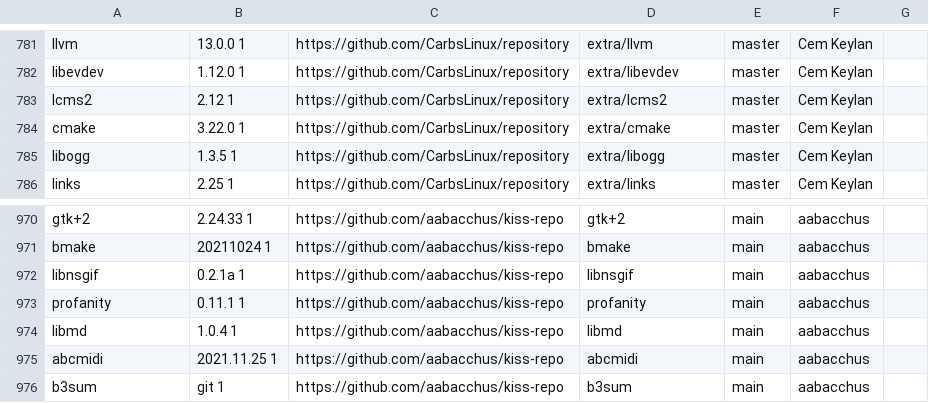
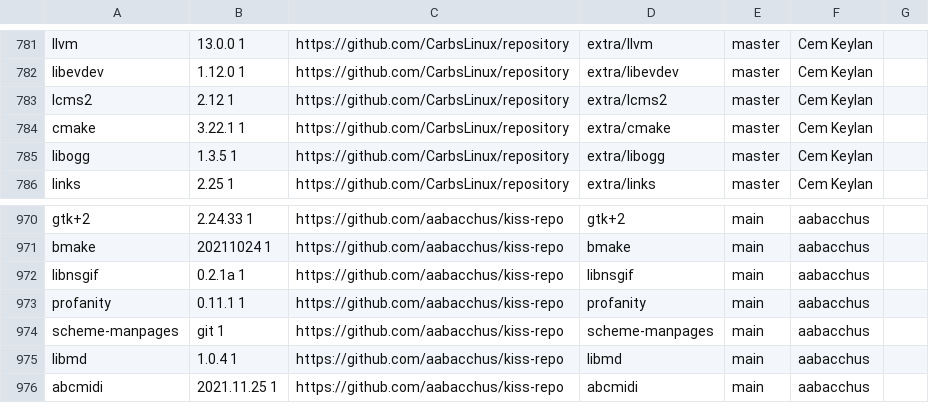
Before and after one commit to jedahan/kiss-find, a CSV file: db.csv, drawn as a sheet; only a part is shown, gaps mark what is left out; the shorter side is filled out with more unchanged rows.

Commit message:
Deploying to github-pages from @ jedahan/kiss-find@1d875ddeadf01e488116dcd5e0c1007b8672ebd2 🚀

```diff
--- a/db.csv
+++ b/db.csv
@@ -783,3 +783,3 @@ libevdev,1.12.0 1,https://github.com/CarbsLinux/repository,extra/libevdev,master
 lcms2,2.12 1,https://github.com/CarbsLinux/repository,extra/lcms2,master,"Cem Keylan"," "
-cmake,3.22.0 1,https://github.com/CarbsLinux/repository,extra/cmake,master,"Cem Keylan"," "
+cmake,3.22.1 1,https://github.com/CarbsLinux/repository,extra/cmake,master,"Cem Keylan"," "
 libogg,1.3.5 1,https://github.com/CarbsLinux/repository,extra/libogg,master,"Cem Keylan"," "
@@ -973,2 +973,3 @@ libnsgif,0.2.1a 1,https://github.com/aabacchus/kiss-repo,libnsgif,main,"aabacchu
 profanity,0.11.1 1,https://github.com/aabacchus/kiss-repo,profanity,main,"aabacchus"," "
+scheme-manpages,git 1,https://github.com/aabacchus/kiss-repo,scheme-manpages,main,"aabacchus"," "
 libmd,1.0.4 1,https://github.com/aabacchus/kiss-repo,libmd,main,"aabacchus"," "
```
Also changed, not shown: 2 other files.
